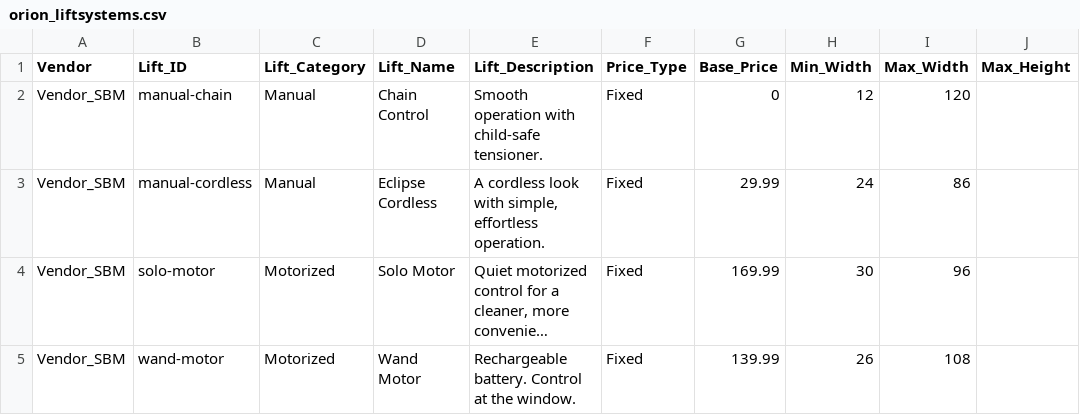
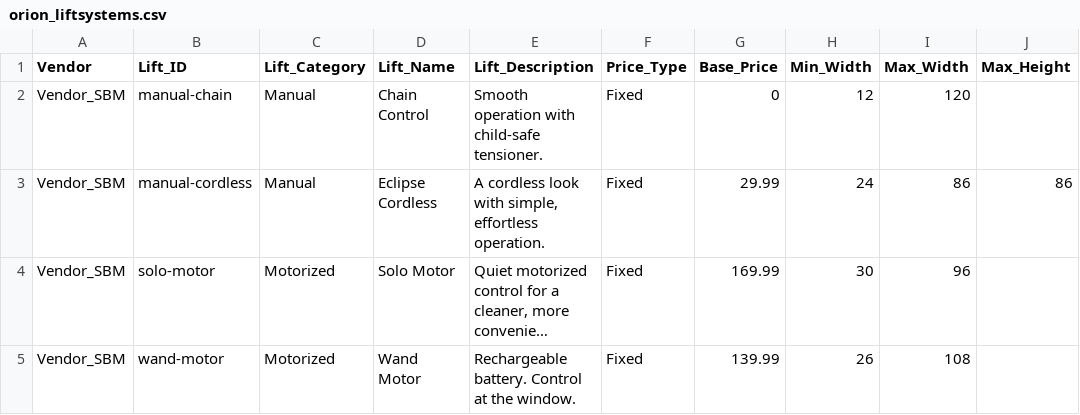
Before and after one commit to orionblinds/orion-configurator-data, a CSV file: orion_liftsystems.csv, drawn as a sheet; long unchanged cells end in …; the diff names each change by its address in the sheet, - before the commit and + after, or states it on an @@ line.

Commit message:
Add files via upload

```diff
--- a/orion_liftsystems.csv
+++ b/orion_liftsystems.csv
-J3 (Max_Height): (empty)
+J3 (Max_Height): 86
```
